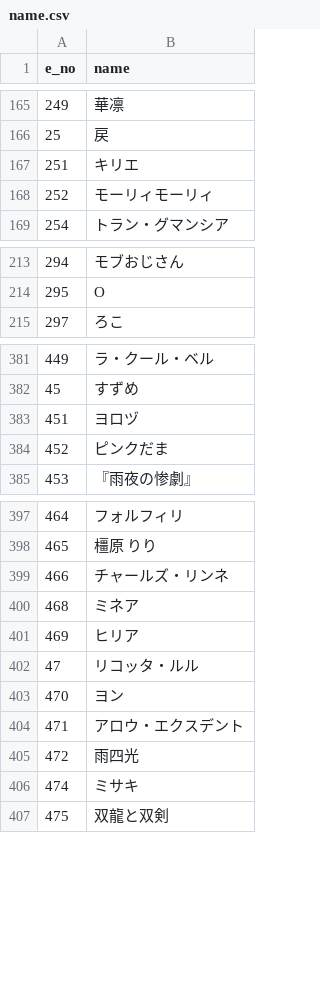
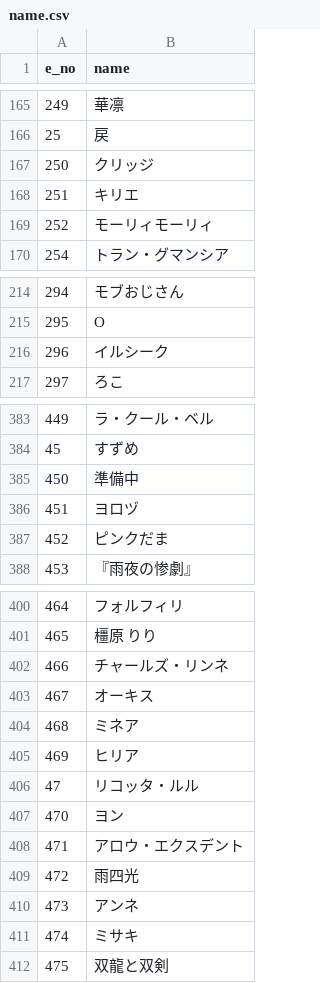
Before and after one commit to white-mns/sola_parse, a CSV file: output/chara/name.csv, drawn as a sheet; only a part is shown, gaps mark what is left out; the diff covers the shown part only.

```diff
--- a/output/chara/name.csv
+++ b/output/chara/name.csv
@@ -166,2 +166,3 @@ e_no	name
 25	戻
+250	クリッジ
 251	キリエ
@@ -214,2 +215,3 @@ e_no	name
 295	O
+296	イルシーク
 297	ろこ
@@ -382,2 +384,3 @@ e_no	name
 45	すずめ
+450	準備中
 451	ヨロヅ
@@ -399,2 +402,3 @@ e_no	name
 466	チャールズ・リンネ
+467	オーキス
 468	ミネア
@@ -405,2 +409,3 @@ e_no	name
 472	雨四光
+473	アンネ
 474	ミサキ
```
Also changed, not shown: 38 added rows elsewhere in this file, output/data/proper_name.csv, output/data/skill_data.csv.
